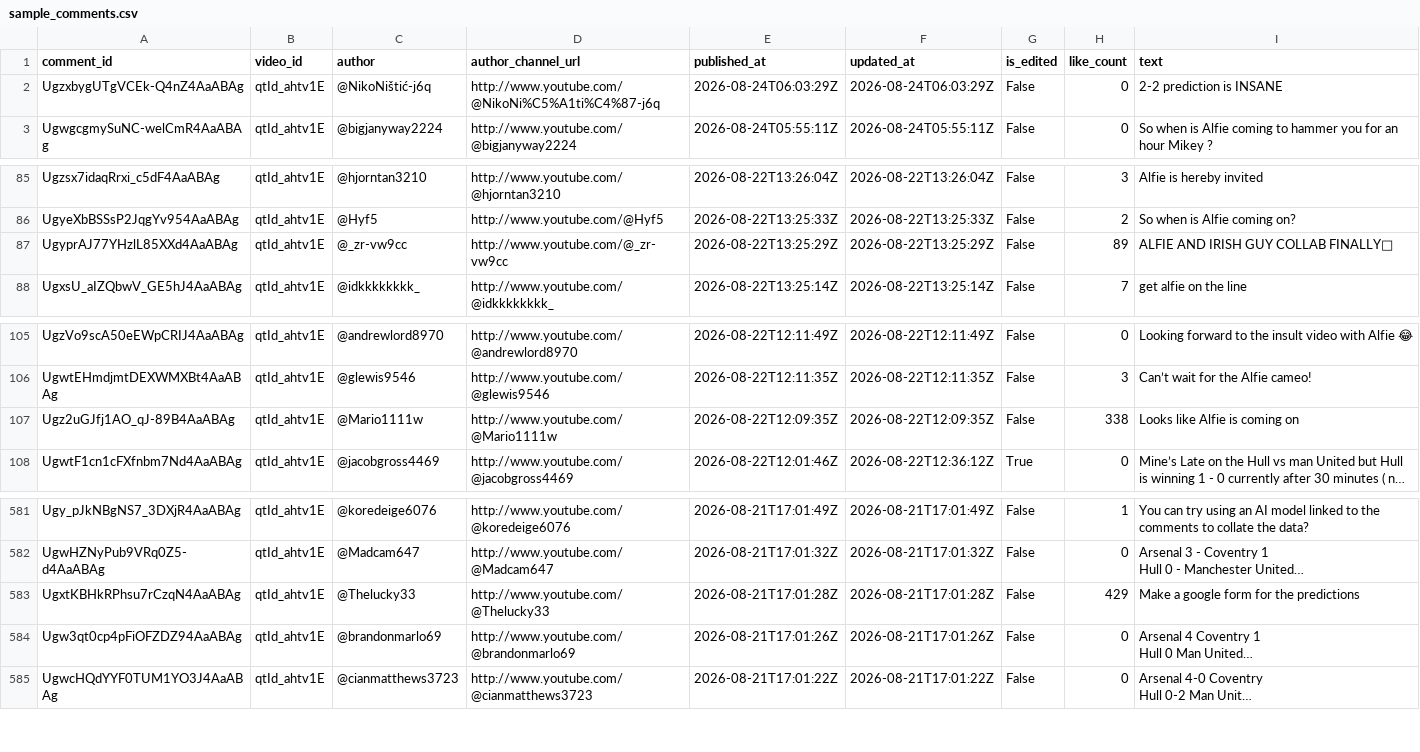
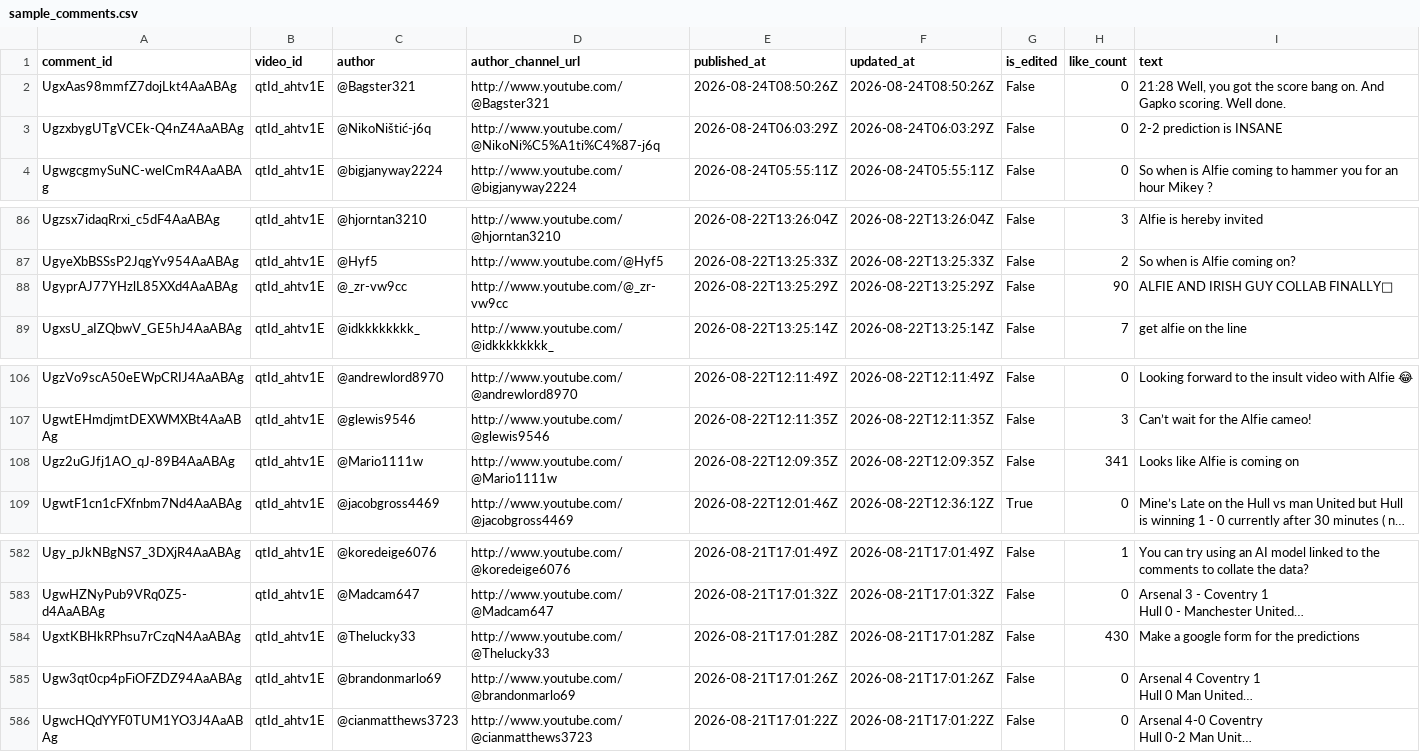
Before and after one commit to AviBomb/premier-league-predictions-tracker, a CSV file: data/sample_comments.csv, drawn as a sheet; only a part is shown, gaps mark what is left out; long unchanged cells end in …; addresses are those after the commit; the diff names each change by its address in the sheet, - before the commit and + after, or states it on an @@ line.

```diff
--- a/data/sample_comments.csv
+++ b/data/sample_comments.csv
+row 2: UgxAas98mmfZ7dojLkt4AaABAg | qtId_ahtv1E | @Bagster321 | http://www.youtube.com/@Bagster321 | 2026-08-24T08:50:26Z | 2026-08-24T08:50:26Z | False | 0 | 21:28 Well, you got the score bang on. And Gapko scoring. Well done.
-H88 (like_count): 89
+H88 (like_count): 90
-H108 (like_count): 338
+H108 (like_count): 341
-H584 (like_count): 429
+H584 (like_count): 430
```
Also changed, not shown: 1 other file.
